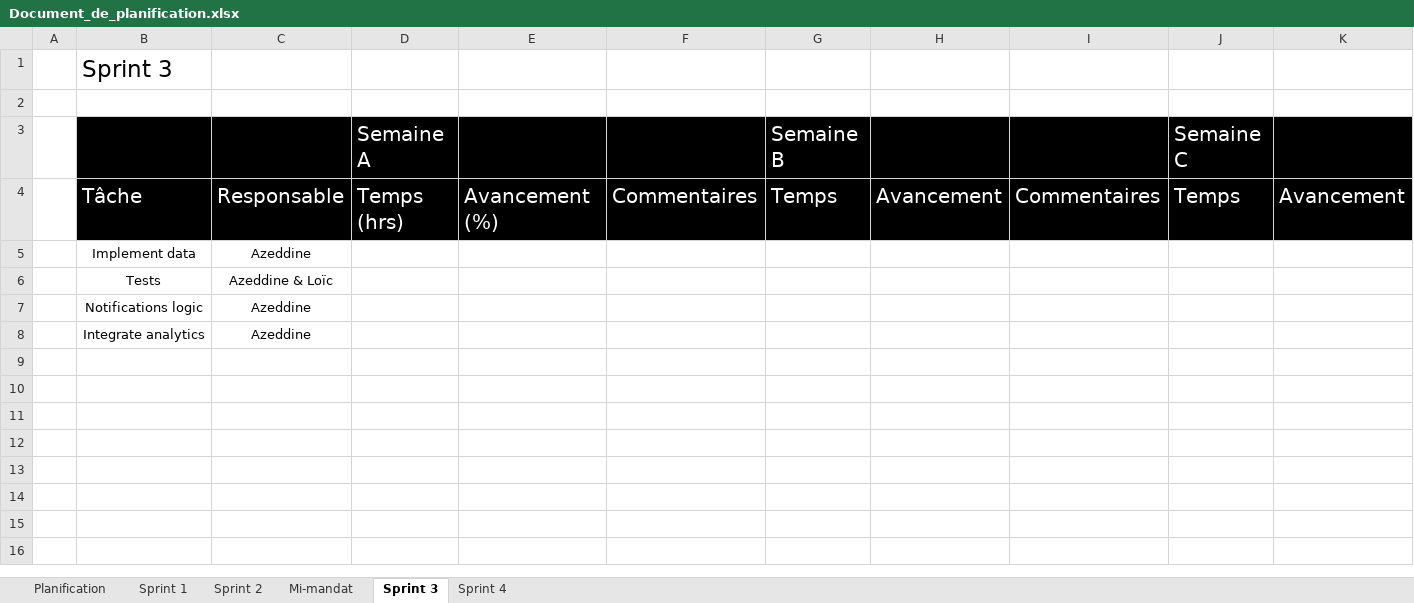
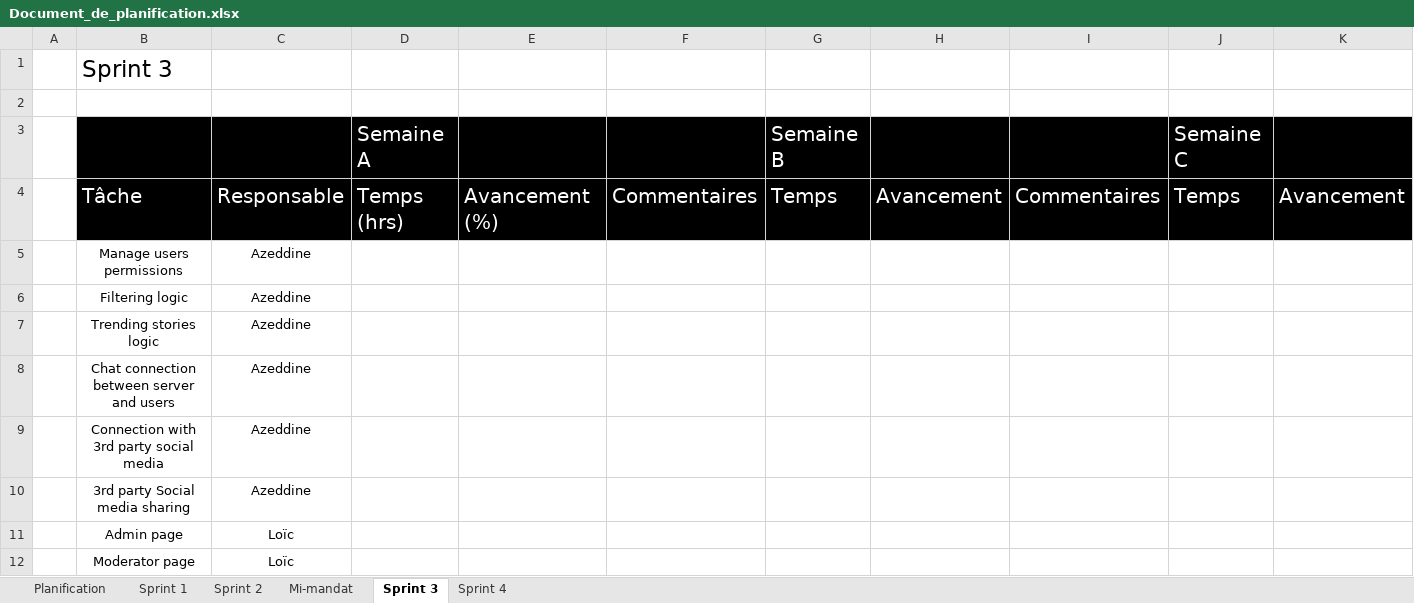
Before and after one commit to Loic-Rodrigue-Gauthier/inkreate, an Excel workbook: doc/Document_de_planification.xlsx, sheet Sprint 3, drawn as a sheet; only a part is shown; values as stored, in another font and other column widths than the file's, no borders; removed rows and columns are numbered as before the commit, all else as after; rows hold the shown columns only; the diff names each change by its address in the sheet, - before the commit and + after, or states it on an @@ line.

Commit message:
updated planif sprints

```diff
--- a/doc/Document_de_planification.xlsx (sheet Sprint 3)
+++ b/doc/Document_de_planification.xlsx (sheet Sprint 3)
-B5: Implement data
+B5: Manage users permissions
-row 6:  | Tests | Azeddine & Loïc
-B6: Notifications logic
+B6: Filtering logic
+row 7:  | Trending stories logic | Azeddine
+row 8:  | Chat connection between server and users | Azeddine
-B9: Integrate analytics
+B9: Connection with 3rd party social media
+row 10:  | 3rd party Social media sharing | Azeddine
+row 11:  | Admin page | Loïc
+row 12:  | Moderator page | Loïc
```
Also changed, not shown: sheet Sprint 2, sheet Sprint 1, sheet Planification, sheet Sprint 4.
